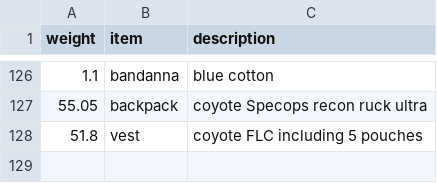
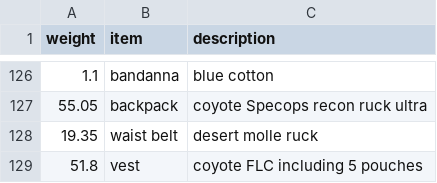
Before and after one commit to clarkfitzg/junkyard, a CSV file: weights/backpack.csv, drawn as a sheet; only a part is shown, gaps mark what is left out.

Commit message:
ruck weight

```diff
--- a/weights/backpack.csv
+++ b/weights/backpack.csv
@@ -127,2 +127,3 @@ weight, item, description
 55.05, backpack, coyote Specops recon ruck ultra
+19.35, waist belt, desert molle ruck
 51.8, vest, coyote FLC including 5 pouches
```
